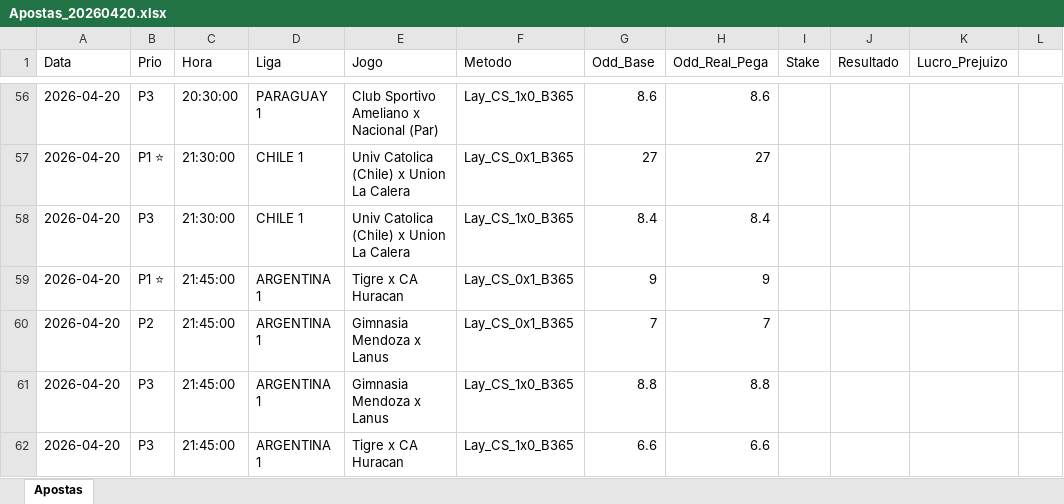
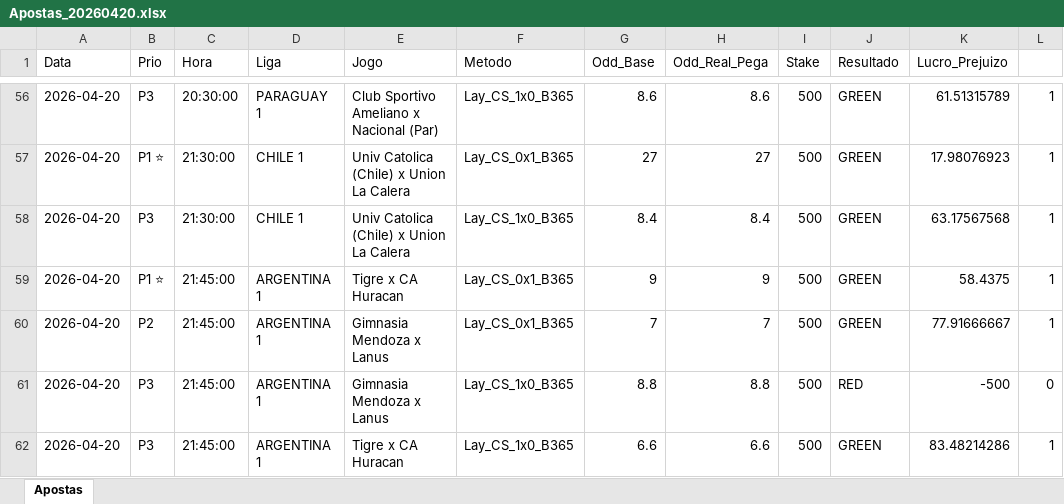
Before and after one commit to rpthiago/ARKAD_PROD, an Excel workbook: Apostas_Diarias/Apostas_20260420.xlsx, sheet Apostas, drawn as a sheet; only a part is shown, gaps mark what is left out; values as stored, in another font and other column widths than the file's, no borders; the diff covers the shown part only; the diff names each change by its address in the sheet, - before the commit and + after, or states it on an @@ line.

```diff
--- a/Apostas_Diarias/Apostas_20260420.xlsx (sheet Apostas)
+++ b/Apostas_Diarias/Apostas_20260420.xlsx (sheet Apostas)
-I56:I62 (Stake): (empty)
+I56:I62 (Stake): 500
-J56:J60 (Resultado): (empty)
+J56:J60 (Resultado): GREEN
-K56 (Lucro_Prejuizo): (empty)
+K56 (Lucro_Prejuizo): 61.51315789
-L56:L60: (empty)
+L56:L60: 1
-K57 (Lucro_Prejuizo): (empty)
+K57 (Lucro_Prejuizo): 17.98076923
-K58 (Lucro_Prejuizo): (empty)
+K58 (Lucro_Prejuizo): 63.17567568
-K59 (Lucro_Prejuizo): (empty)
+K59 (Lucro_Prejuizo): 58.4375
-K60 (Lucro_Prejuizo): (empty)
+K60 (Lucro_Prejuizo): 77.91666667
-J61 (Resultado): (empty)
+J61 (Resultado): RED
-K61 (Lucro_Prejuizo): (empty)
+K61 (Lucro_Prejuizo): -500
-L61: (empty)
+L61: 0
-J62 (Resultado): (empty)
+J62 (Resultado): GREEN
-K62 (Lucro_Prejuizo): (empty)
+K62 (Lucro_Prejuizo): 83.48214286
-L62: (empty)
+L62: 1
```
Also changed, not shown: 213 edited cells elsewhere in this sheet.
